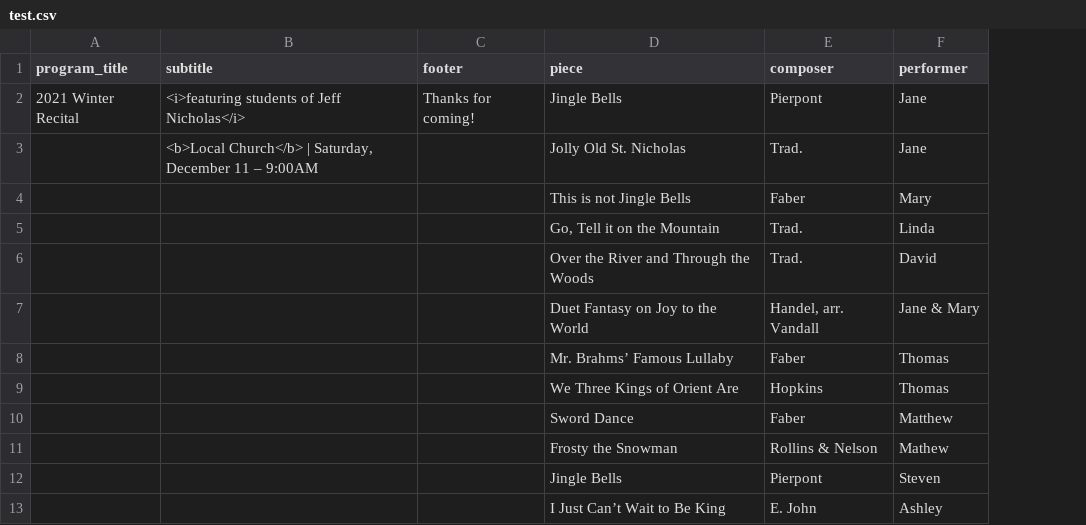
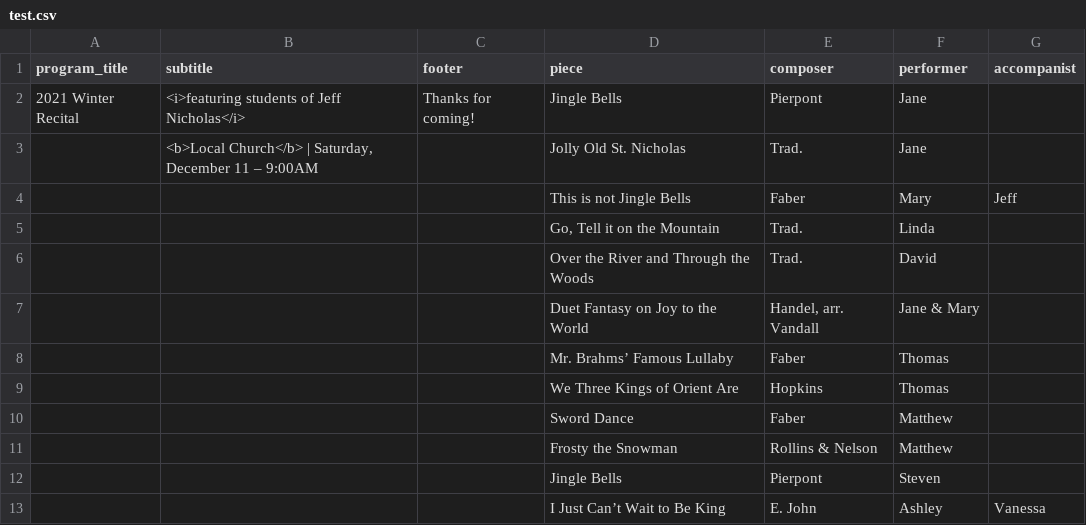
Before and after one commit to jefnic23/recital-program-maker, a CSV file: test.csv, drawn as a sheet; the diff names each change by its address in the sheet, - before the commit and + after, or states it on an @@ line.

Commit message:
added accompanist option

```diff
--- a/test.csv
+++ b/test.csv
+column G (accompanist), rows 4-13: Jeff |  |  |  |  |  |  |  |  | Vanessa
-F11 (performer): Mathew
+F11 (performer): Matthew
```
Also changed, not shown: 5 other files.
